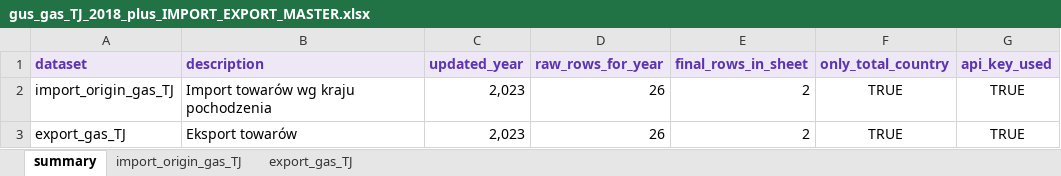
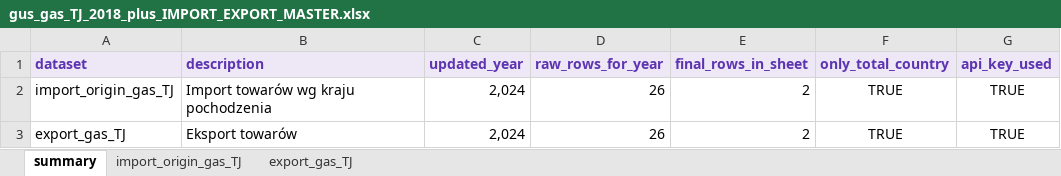
Before and after one commit to ForumEnergiiPL/GUS, an Excel workbook: gus_dbw_trade/gus_gas_TJ_2018_plus_IMPORT_EXPORT_MASTER.xlsx, sheet summary, drawn as a sheet; values as stored, in another font and other column widths than the file's, no borders; the diff names each change by its address in the sheet, - before the commit and + after, or states it on an @@ line.

```diff
--- a/gus_dbw_trade/gus_gas_TJ_2018_plus_IMPORT_EXPORT_MASTER.xlsx (sheet summary)
+++ b/gus_dbw_trade/gus_gas_TJ_2018_plus_IMPORT_EXPORT_MASTER.xlsx (sheet summary)
-C2:C3 (updated_year): 2,023
+C2:C3 (updated_year): 2,024
```
Also changed, not shown: sheet export_gas_TJ, sheet import_origin_gas_TJ.
